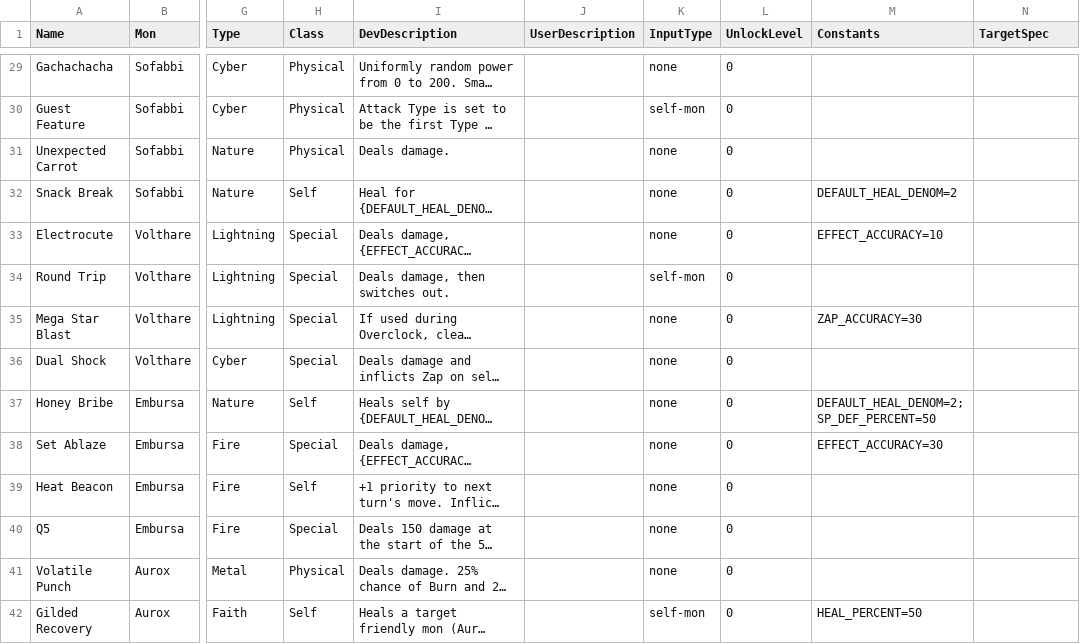
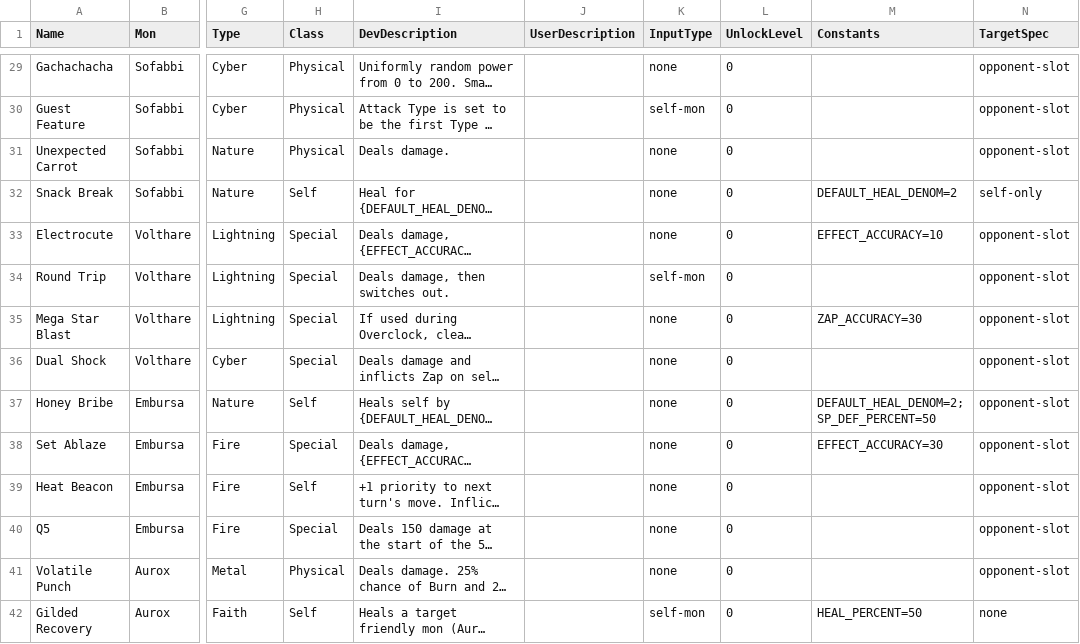
Before and after one commit to stompgg/chomp, a CSV file: drool/moves.csv, drawn as a sheet; only a part is shown, gaps mark what is left out; long unchanged cells end in …; the diff covers the shown part only; the diff names each change by its address in the sheet, - before the commit and + after, or states it on an @@ line.

```diff
--- a/drool/moves.csv
+++ b/drool/moves.csv
-N29:N31 (TargetSpec): (empty)
+N29:N31 (TargetSpec): opponent-slot
-N32 (TargetSpec): (empty)
+N32 (TargetSpec): self-only
-N33:N41 (TargetSpec): (empty)
+N33:N41 (TargetSpec): opponent-slot
-N42 (TargetSpec): (empty)
+N42 (TargetSpec): none
```
Also changed, not shown: 42 edited cells elsewhere in this file, 59 other files.
